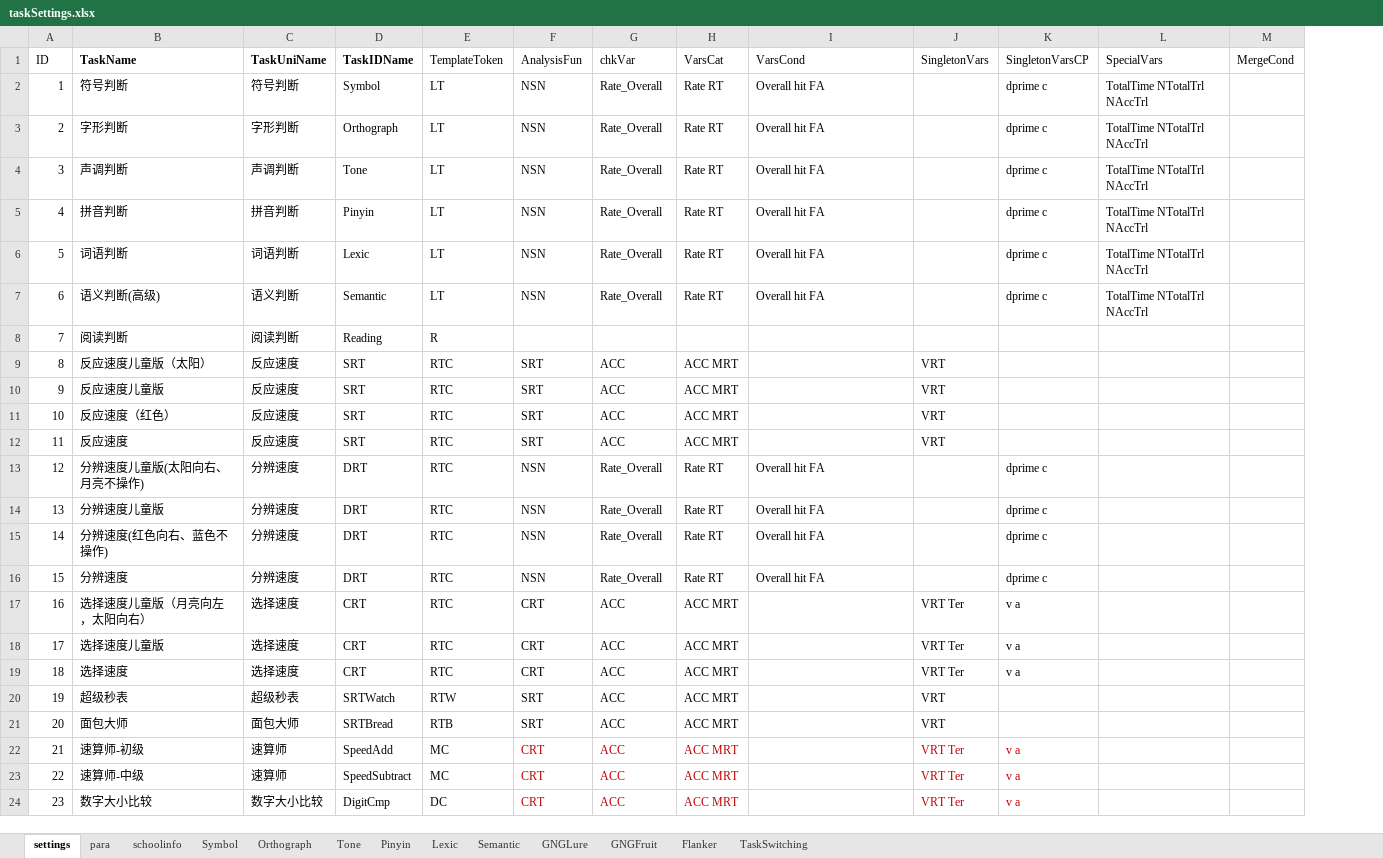
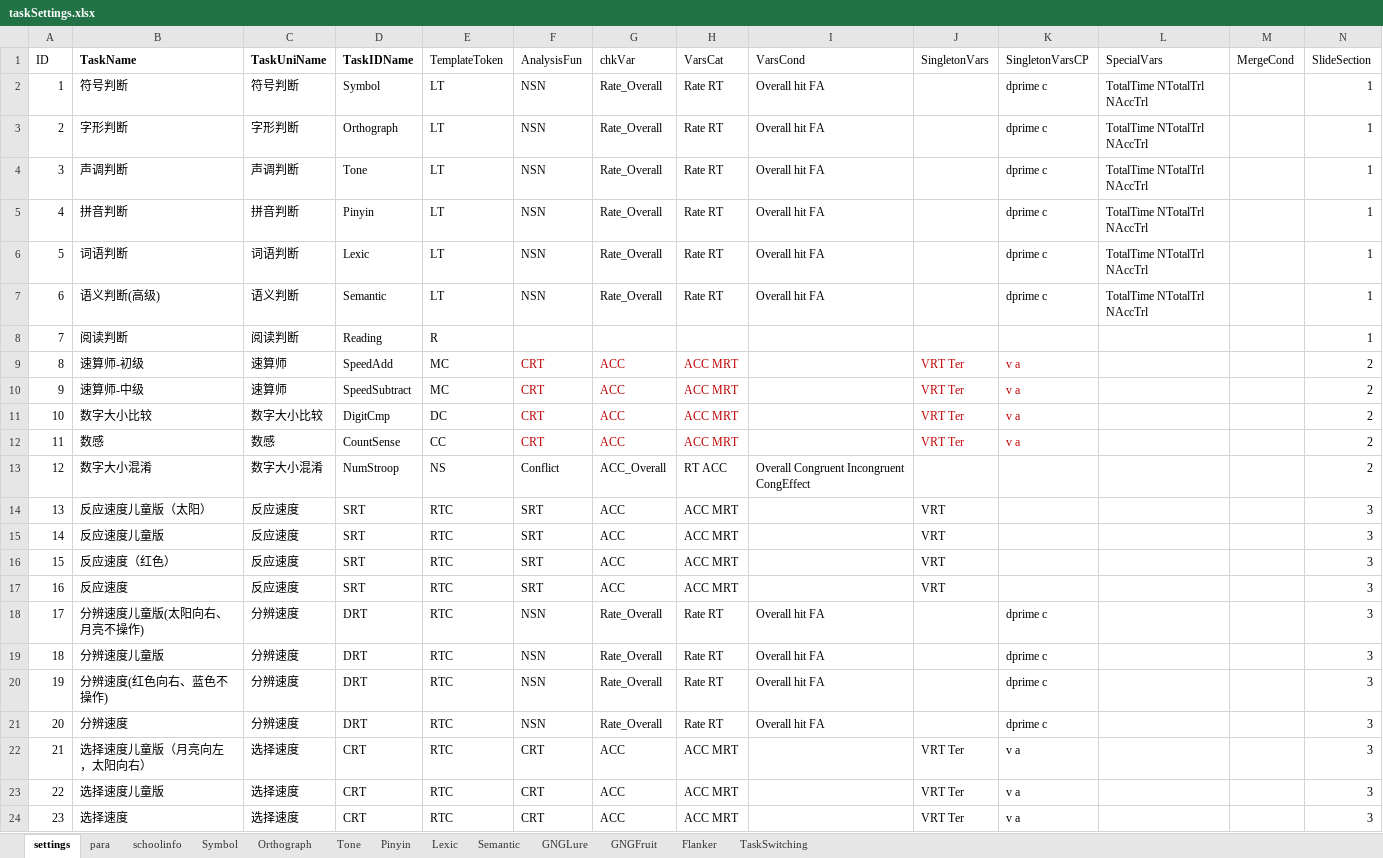
Before and after one commit to iquizoo/rawdata-parser, an Excel workbook: scripts/taskSettings.xlsx, sheet settings, drawn as a sheet; only a part is shown; values as stored, in another font and other column widths than the file's, no borders; removed rows and columns are numbered as before the commit, all else as after; the diff covers the shown part only; the diff names each change by its address in the sheet, - before the commit and + after, or states it on an @@ line.

Commit message:
Initiate the slide jobs.
Further jobs needed. Some basic ideas constructed.

```diff
--- a/scripts/taskSettings.xlsx (sheet settings)
+++ b/scripts/taskSettings.xlsx (sheet settings)
+column N (SlideSection), rows 2-8: all 1; rows 14-24: all 3
+row 9: 8 | 速算师-初级 | 速算师 | SpeedAdd | MC | CRT | ACC | ACC MRT |  | VRT Ter | v a |  |  | 2
+row 10: 9 | 速算师-中级 | 速算师 | SpeedSubtract | MC | CRT | ACC | ACC MRT |  | VRT Ter | v a |  |  | 2
+row 11: 10 | 数字大小比较 | 数字大小比较 | DigitCmp | DC | CRT | ACC | ACC MRT |  | VRT Ter | v a |  |  | 2
+row 12: 11 | 数感 | 数感 | CountSense | CC | CRT | ACC | ACC MRT |  | VRT Ter | v a |  |  | 2
+row 13: 12 | 数字大小混淆 | 数字大小混淆 | NumStroop | NS | Conflict | ACC_Overall | RT ACC | Overall Congruent Incongruent CongEffect |  |  |  |  | 2
-A14 (ID): 8
+A14 (ID): 13
-A15 (ID): 9
+A15 (ID): 14
-A16 (ID): 10
+A16 (ID): 15
-A17 (ID): 11
+A17 (ID): 16
-A18 (ID): 12
+A18 (ID): 17
-A19 (ID): 13
+A19 (ID): 18
-A20 (ID): 14
+A20 (ID): 19
-A21 (ID): 15
+A21 (ID): 20
-row 17: 16 | 选择速度儿童版（月亮向左，太阳向右） | 选择速度 | CRT | RTC | CRT | ACC | ACC MRT |  | VRT Ter | v a
-row 18: 17 | 选择速度儿童版 | 选择速度 | CRT | RTC | CRT | ACC | ACC MRT |  | VRT Ter | v a
-row 19: 18 | 选择速度 | 选择速度 | CRT | RTC | CRT | ACC | ACC MRT |  | VRT Ter | v a
-row 20: 19 | 超级秒表 | 超级秒表 | SRTWatch | RTW | SRT | ACC | ACC MRT |  | VRT
-row 21: 20 | 面包大师 | 面包大师 | SRTBread | RTB | SRT | ACC | ACC MRT |  | VRT
-B22 (TaskName): 速算师-初级
+B22 (TaskName): 选择速度儿童版（月亮向左，太阳向右）
-C22:C23 (TaskUniName): 速算师
+C22:C23 (TaskUniName): 选择速度
-D22 (TaskIDName): SpeedAdd
+D22 (TaskIDName): CRT
-E22:E23 (TemplateToken): MC
+E22:E23 (TemplateToken): RTC
-F22:H24 text colour: #C00000
+F22:H24 text colour: black
-J22:K24 text colour: #C00000
+J22:K24 text colour: black
-B23 (TaskName): 速算师-中级
+B23 (TaskName): 选择速度儿童版
-D23 (TaskIDName): SpeedSubtract
+D23 (TaskIDName): CRT
-B24 (TaskName): 数字大小比较
+B24 (TaskName): 选择速度
-C24 (TaskUniName): 数字大小比较
+C24 (TaskUniName): 选择速度
-D24 (TaskIDName): DigitCmp
+D24 (TaskIDName): CRT
-E24 (TemplateToken): DC
+E24 (TemplateToken): RTC
```
Also changed, not shown: 8 added rows, 8 removed rows, 30 edited cells and cell formats elsewhere in this sheet, 3 other files.
